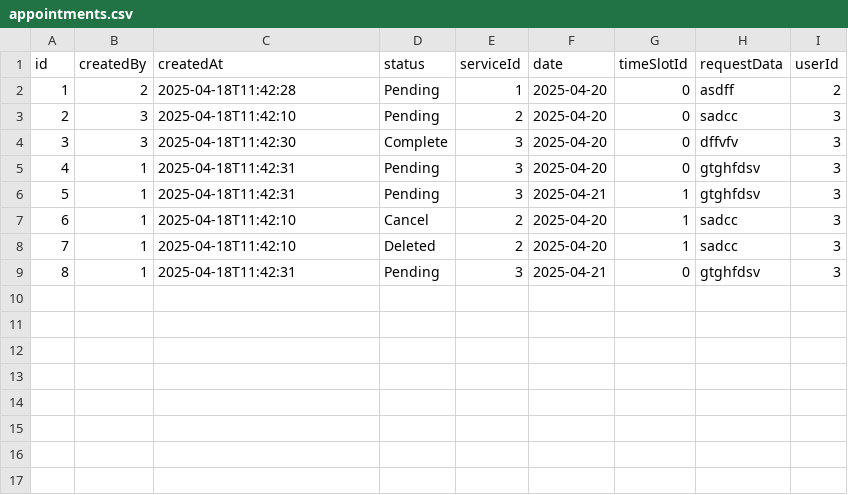
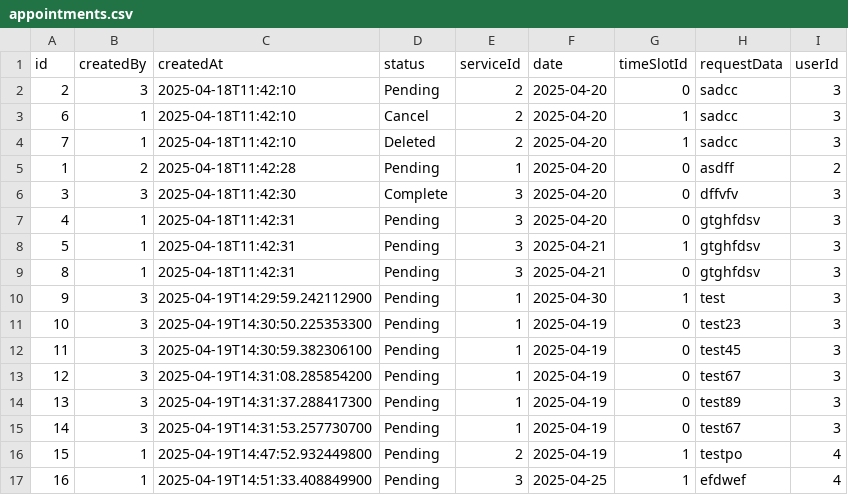
Before and after one commit to IT24100479/PrettyTouch, a CSV file: dataFile/appointments.csv, drawn as a sheet; the diff names each change by its address in the sheet, - before the commit and + after, or states it on an @@ line.

Commit message:
appointment create

```diff
--- a/dataFile/appointments.csv
+++ b/dataFile/appointments.csv
@@ row 3 moved to row 2: 2 @@
@@ row 7 moved to row 3: 6 @@
@@ row 8 moved to row 4: 7 @@
+row 10: 9 | 3 | 2025-04-19T14:29:59.242112900 | Pending | 1 | 2025-04-30 | 1 | test | 3
+row 11: 10 | 3 | 2025-04-19T14:30:50.225353300 | Pending | 1 | 2025-04-19 | 0 | test23 | 3
+row 12: 11 | 3 | 2025-04-19T14:30:59.382306100 | Pending | 1 | 2025-04-19 | 0 | test45 | 3
+row 13: 12 | 3 | 2025-04-19T14:31:08.285854200 | Pending | 1 | 2025-04-19 | 0 | test67 | 3
+row 14: 13 | 3 | 2025-04-19T14:31:37.288417300 | Pending | 1 | 2025-04-19 | 0 | test89 | 3
+row 15: 14 | 3 | 2025-04-19T14:31:53.257730700 | Pending | 1 | 2025-04-19 | 0 | test67 | 3
+row 16: 15 | 1 | 2025-04-19T14:47:52.932449800 | Pending | 2 | 2025-04-19 | 1 | testpo | 4
+row 17: 16 | 1 | 2025-04-19T14:51:33.408849900 | Pending | 3 | 2025-04-25 | 1 | efdwef | 4
```
Also changed, not shown: 7 other files.
